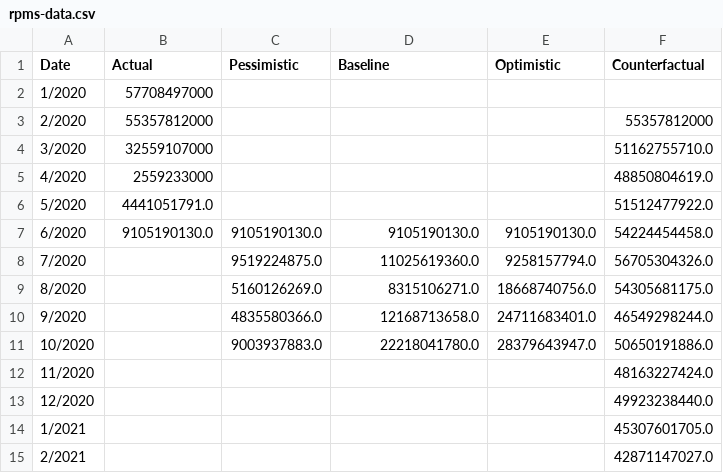
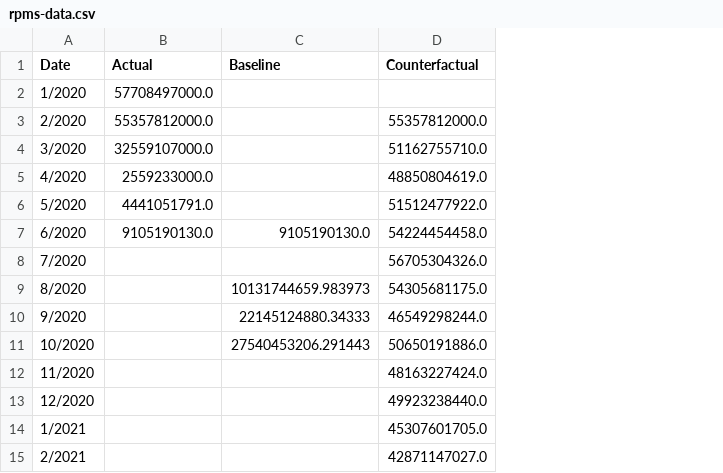
Before and after one commit to Andres-Carranza/Andres-Carranza.github.io, a CSV file: scripts/scrapers/rpms_scraper/rpms-data.csv, drawn as a sheet; only a part is shown; removed rows and columns are numbered as before the commit, all else as after; the diff names each change by its address in the sheet, - before the commit and + after, or states it on an @@ line.

```diff
--- a/scripts/scrapers/rpms_scraper/rpms-data.csv
+++ b/scripts/scrapers/rpms_scraper/rpms-data.csv
-column C (Pessimistic), rows 7-11: 9105190130.0 | 9519224875.0 | 5160126269.0 | 4835580366.0 | 9003937883.0
-column E (Optimistic), rows 7-11: 9105190130.0 | 9258157794.0 | 18668740756.0 | 24711683401.0 | 28379643947.0
-B2 (Actual): 57708497000
+B2 (Actual): 57708497000.0
-B3 (Actual): 55357812000
+B3 (Actual): 55357812000.0
-D3 (Counterfactual): 55357812000
+D3 (Counterfactual): 55357812000.0
-B4 (Actual): 32559107000
+B4 (Actual): 32559107000.0
-B5 (Actual): 2559233000
+B5 (Actual): 2559233000.0
-C8 (Baseline): 11025619360.0
+C8 (Baseline): (empty)
-C9 (Baseline): 8315106271.0
+C9 (Baseline): 10131744659.983973
-C10 (Baseline): 12168713658.0
+C10 (Baseline): 22145124880.34333
-C11 (Baseline): 22218041780.0
+C11 (Baseline): 27540453206.291443
```
Also changed, not shown: scripts/scrapers/covid_scraper/covid-data.csv, 36 other files.
